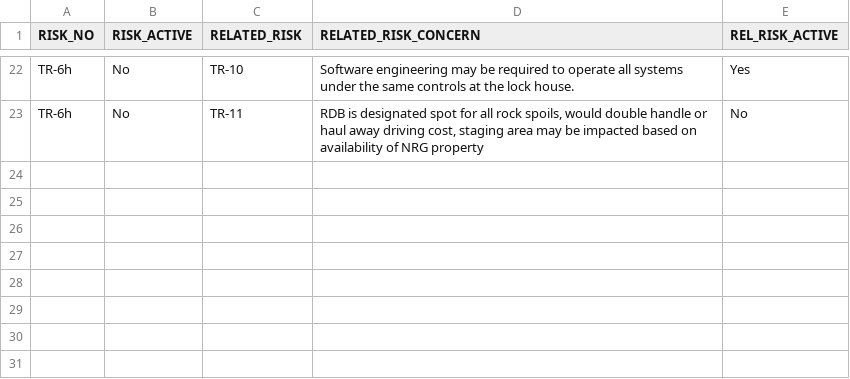
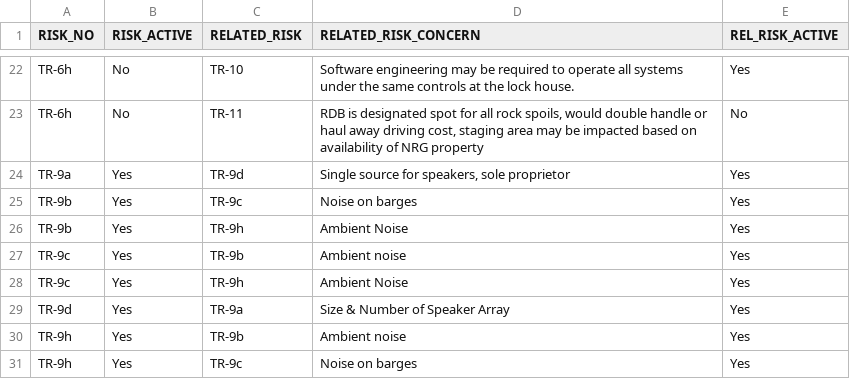
Before and after one commit to MVR-GIS/BRIP-RAR, a CSV file: data/REL_RISK_RISK_MAIN_VIEW.csv, drawn as a sheet; only a part is shown, gaps mark what is left out.

```diff
--- a/data/REL_RISK_RISK_MAIN_VIEW.csv
+++ b/data/REL_RISK_RISK_MAIN_VIEW.csv
@@ -23 +23,9 @@
 "TR-6h","No","TR-11","RDB is designated spot for all rock spoils, would double handle or haul away driving cost, staging area may be impacted based on availability of NRG property","No"
+"TR-9a","Yes","TR-9d","Single source for speakers, sole proprietor","Yes"
+"TR-9b","Yes","TR-9c","Noise on barges","Yes"
+"TR-9b","Yes","TR-9h","Ambient Noise","Yes"
+"TR-9c","Yes","TR-9b","Ambient noise","Yes"
+"TR-9c","Yes","TR-9h","Ambient Noise","Yes"
+"TR-9d","Yes","TR-9a","Size & Number of Speaker Array","Yes"
+"TR-9h","Yes","TR-9b","Ambient noise","Yes"
+"TR-9h","Yes","TR-9c","Noise on barges","Yes"
```
Also changed, not shown: data/DISCUSSION_LOG_MAIN_VIEW.csv, data/EVENTS_MAIN_VIEW.csv, 2 other files.
